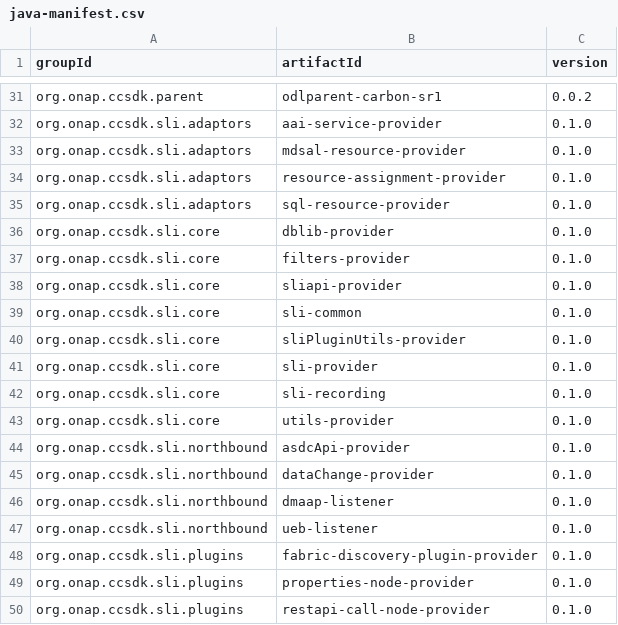
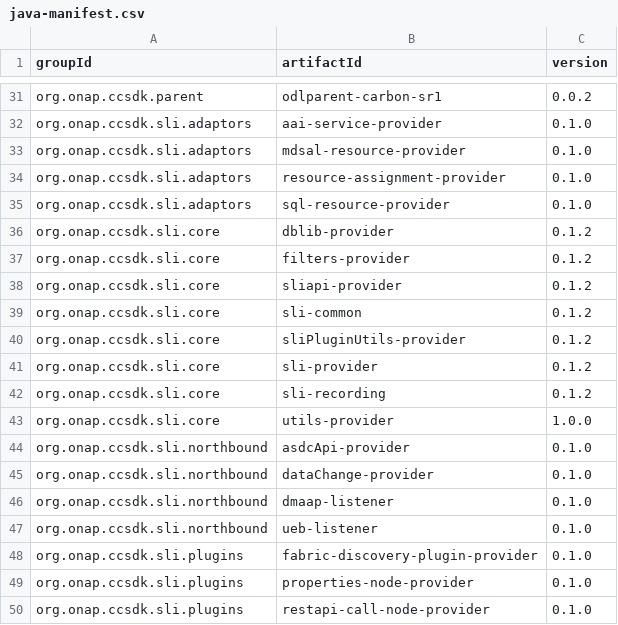
Before and after one commit to onap/integration, a CSV file: version-manifest/src/main/resources/java-manifest.csv, drawn as a sheet; only a part is shown, gaps mark what is left out.

```diff
--- a/version-manifest/src/main/resources/java-manifest.csv
+++ b/version-manifest/src/main/resources/java-manifest.csv
@@ -35,10 +35,10 @@ org.onap.ccsdk.sli.adaptors,resource-assignment-provider,0.1.0
 org.onap.ccsdk.sli.adaptors,sql-resource-provider,0.1.0
-org.onap.ccsdk.sli.core,dblib-provider,0.1.0
-org.onap.ccsdk.sli.core,filters-provider,0.1.0
-org.onap.ccsdk.sli.core,sliapi-provider,0.1.0
-org.onap.ccsdk.sli.core,sli-common,0.1.0
-org.onap.ccsdk.sli.core,sliPluginUtils-provider,0.1.0
-org.onap.ccsdk.sli.core,sli-provider,0.1.0
-org.onap.ccsdk.sli.core,sli-recording,0.1.0
-org.onap.ccsdk.sli.core,utils-provider,0.1.0
+org.onap.ccsdk.sli.core,dblib-provider,0.1.2
+org.onap.ccsdk.sli.core,filters-provider,0.1.2
+org.onap.ccsdk.sli.core,sliapi-provider,0.1.2
+org.onap.ccsdk.sli.core,sli-common,0.1.2
+org.onap.ccsdk.sli.core,sliPluginUtils-provider,0.1.2
+org.onap.ccsdk.sli.core,sli-provider,0.1.2
+org.onap.ccsdk.sli.core,sli-recording,0.1.2
+org.onap.ccsdk.sli.core,utils-provider,1.0.0
 org.onap.ccsdk.sli.northbound,asdcApi-provider,0.1.0
```
Also changed, not shown: version-manifest/src/main/resources/docker-manifest.csv.
